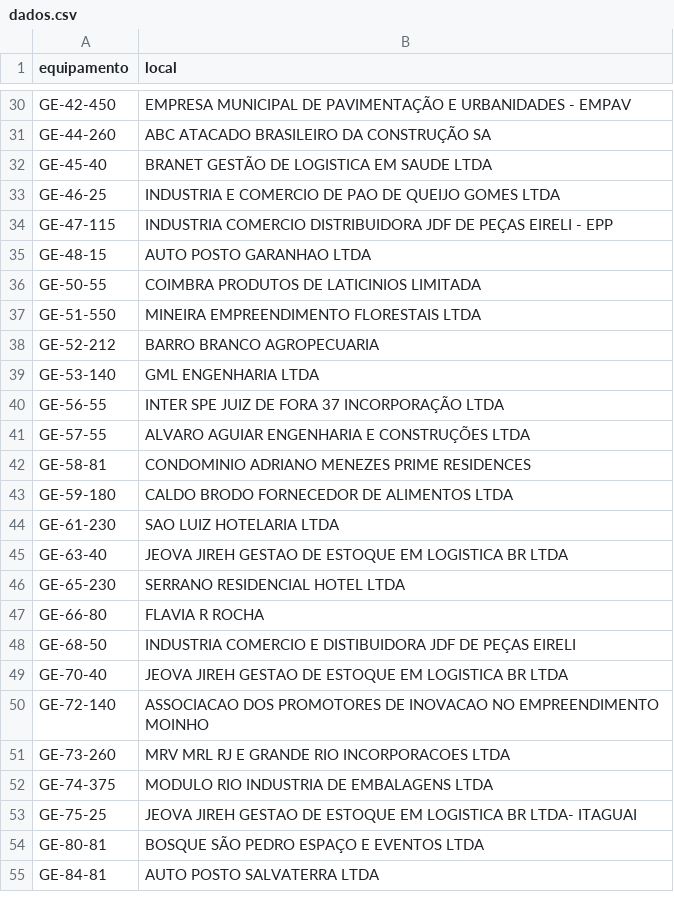
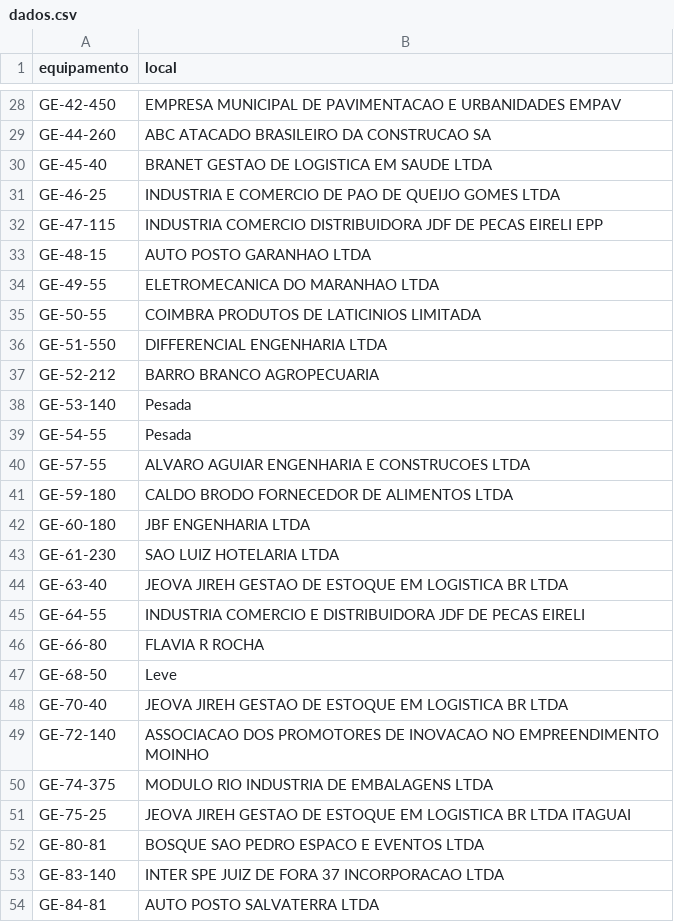
Before and after one commit to milwardarthur-prog/Controle-manuten-o, a CSV file: dados.csv, drawn as a sheet; only a part is shown, gaps mark what is left out; removed rows and columns are numbered as before the commit, all else as after; the diff covers the shown part only; the diff names each change by its address in the sheet, - before the commit and + after, or states it on an @@ line.

```diff
--- a/dados.csv
+++ b/dados.csv
-B28 (local): …MUNICIPAL DE PAVIMENTAÇÃO E URBANIDADES - EMPAV
+B28 (local): …MUNICIPAL DE PAVIMENTACAO E URBANIDADES EMPAV
-B29 (local): ABC ATACADO BRASILEIRO DA CONSTRUÇÃO SA
+B29 (local): ABC ATACADO BRASILEIRO DA CONSTRUCAO SA
-B30 (local): BRANET GESTÃO DE LOGISTICA EM SAUDE LTDA
+B30 (local): BRANET GESTAO DE LOGISTICA EM SAUDE LTDA
-B32 (local): …JDF DE PEÇAS EIRELI - EPP
+B32 (local): …JDF DE PECAS EIRELI EPP
+row 34: GE-49-55 | ELETROMECANICA DO MARANHAO LTDA
-B36 (local): MINEIRA EMPREENDIMENTO FLORESTAIS LTDA
+B36 (local): DIFFERENCIAL ENGENHARIA LTDA
-B38 (local): GML ENGENHARIA LTDA
+B38 (local): Pesada
-row 40: GE-56-55 | INTER SPE JUIZ DE FORA 37 INCORPORAÇÃO LTDA
+row 39: GE-54-55 | Pesada
-B40 (local): ALVARO AGUIAR ENGENHARIA E CONSTRUÇÕES LTDA
+B40 (local): ALVARO AGUIAR ENGENHARIA E CONSTRUCOES LTDA
-row 42: GE-58-81 | CONDOMINIO ADRIANO MENEZES PRIME RESIDENCES
+row 42: GE-60-180 | JBF ENGENHARIA LTDA
-row 46: GE-65-230 | SERRANO RESIDENCIAL HOTEL LTDA
+row 45: GE-64-55 | INDUSTRIA COMERCIO E DISTRIBUIDORA JDF DE PECAS EIRELI
-B47 (local): INDUSTRIA COMERCIO E DISTIBUIDORA JDF DE PEÇAS EIRELI
+B47 (local): Leve
-row 51: GE-73-260 | MRV MRL RJ E GRANDE RIO INCORPORACOES LTDA
-B51 (local): …LOGISTICA BR LTDA- ITAGUAI
+B51 (local): …LOGISTICA BR LTDA ITAGUAI
-B52 (local): BOSQUE SÃO PEDRO ESPAÇO E EVENTOS LTDA
+B52 (local): BOSQUE SAO PEDRO ESPACO E EVENTOS LTDA
+row 53: GE-83-140 | INTER SPE JUIZ DE FORA 37 INCORPORACAO LTDA
```
Also changed, not shown: 14 added rows, 17 removed rows, 3 moved rows and 14 edited cells elsewhere in this file.
